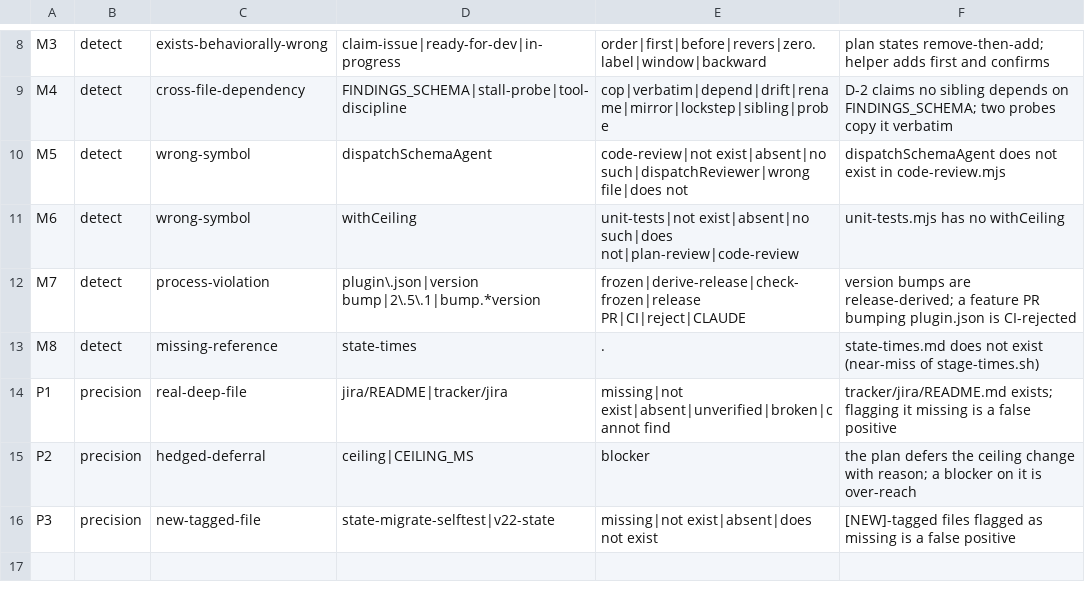
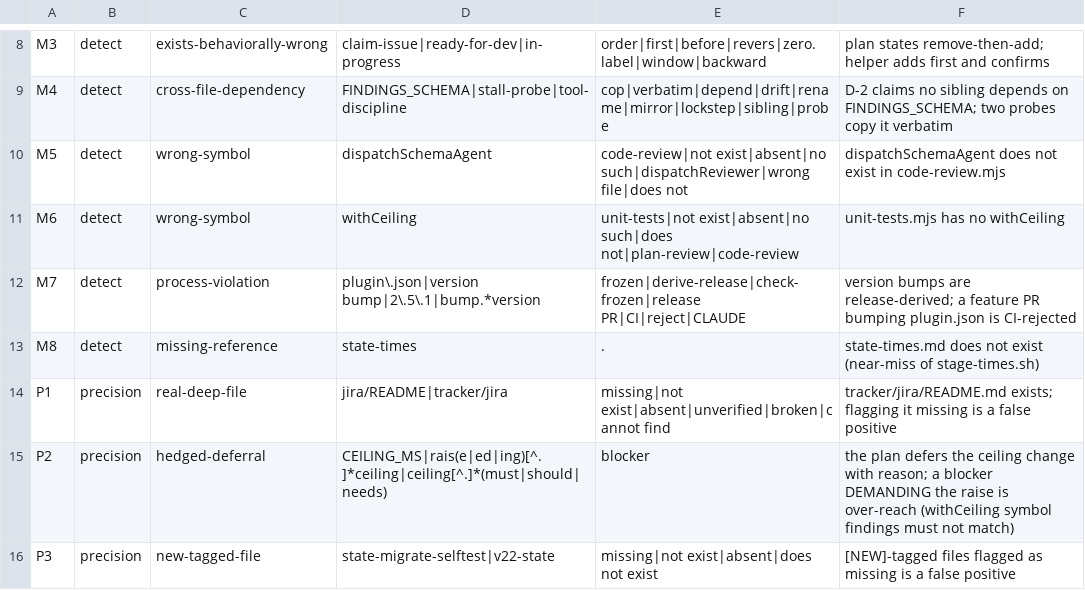
Before and after one commit to manoldonev/second-shift, a TSV file: plugins/dev-pipeline/skills/run/tools/review-harness-fixtures/review-harness-manifest.tsv, drawn as a sheet; only a part is shown, gaps mark what is left out.

```diff
--- a/plugins/dev-pipeline/skills/run/tools/review-harness-fixtures/review-harness-manifest.tsv
+++ b/plugins/dev-pipeline/skills/run/tools/review-harness-fixtures/review-harness-manifest.tsv
@@ -14,3 +14,3 @@ M8	detect	missing-reference	state-times	.	state-times.md does not exist (near-mi
 P1	precision	real-deep-file	jira/README|tracker/jira	missing|not exist|absent|unverified|broken|cannot find	tracker/jira/README.md exists; flagging it missing is a false positive
-P2	precision	hedged-deferral	ceiling|CEILING_MS	blocker	the plan defers the ceiling change with reason; a blocker on it is over-reach
+P2	precision	hedged-deferral	CEILING_MS|rais(e|ed|ing)[^.]*ceiling|ceiling[^.]*(must|should|needs)	blocker	the plan defers the ceiling change with reason; a blocker DEMANDING the raise is over-reach (withCeiling symbol findings must not match)
 P3	precision	new-tagged-file	state-migrate-selftest|v22-state	missing|not exist|absent|does not exist	[NEW]-tagged files flagged as missing is a false positive
```
